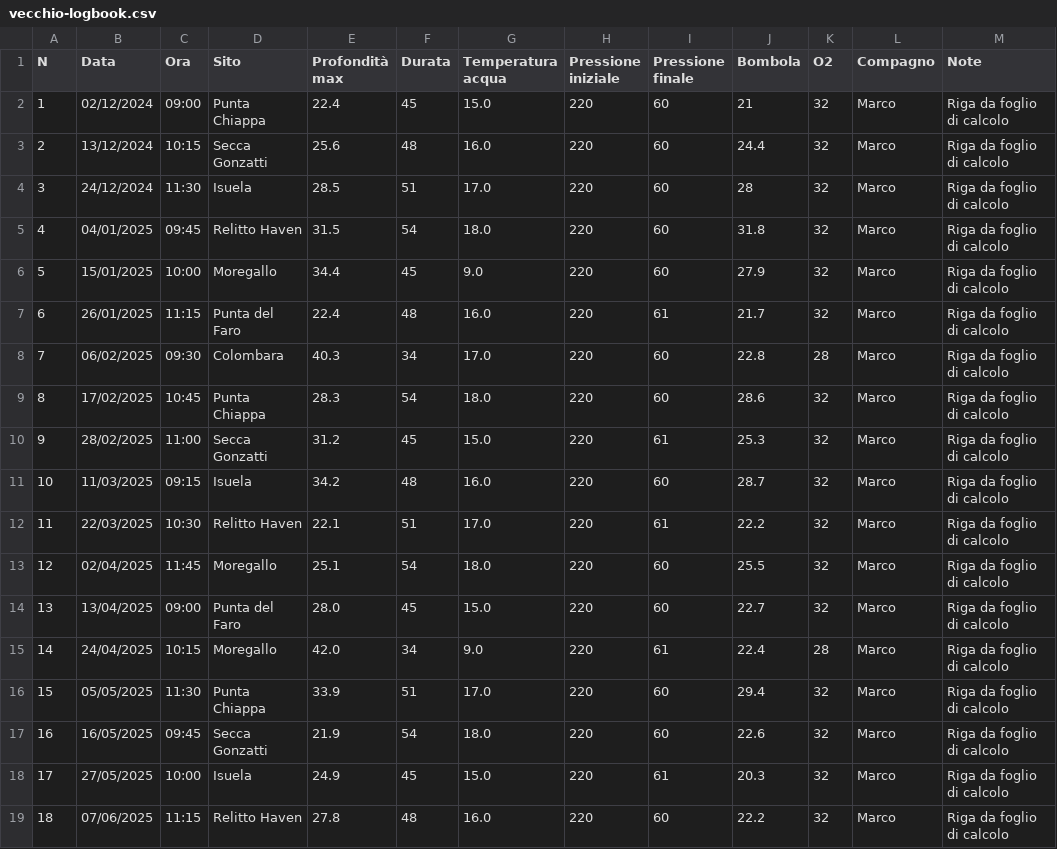
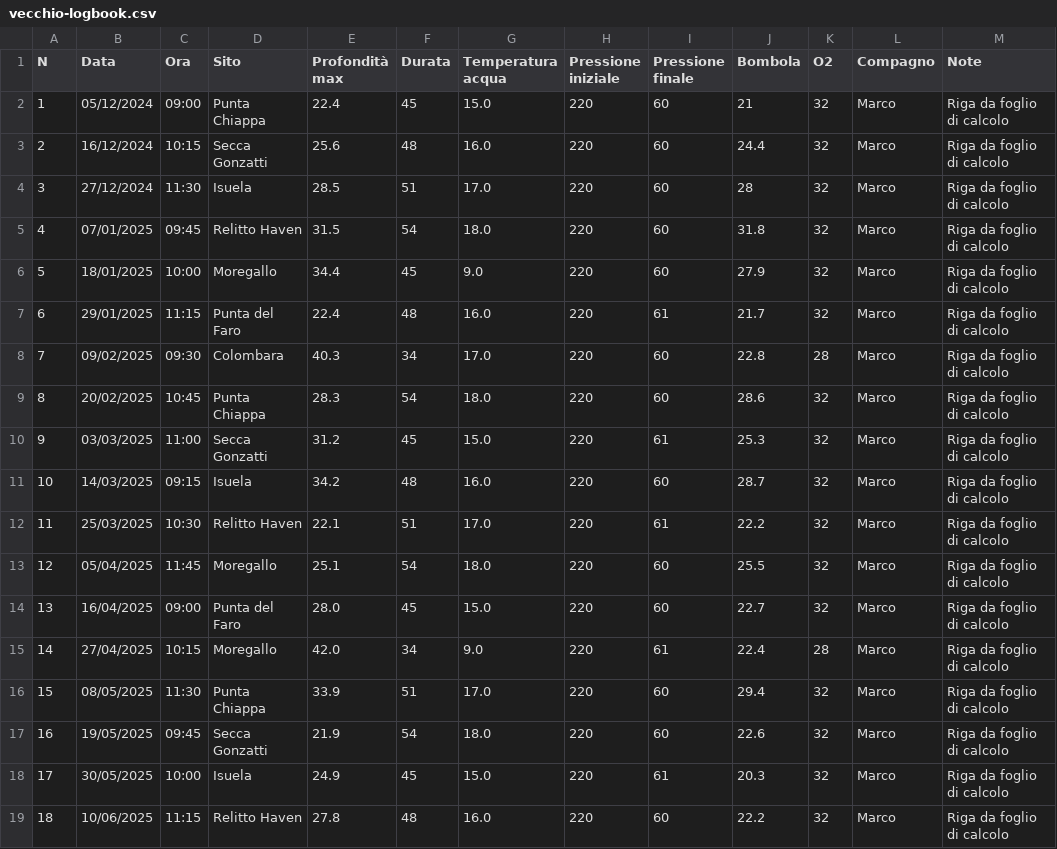
Before and after one commit to matteoferrando/MyDiveLog, a CSV file: demo/vecchio-logbook.csv, drawn as a sheet.

```diff
--- a/demo/vecchio-logbook.csv
+++ b/demo/vecchio-logbook.csv
@@ -1,19 +1,19 @@
 N,Data,Ora,Sito,Profondità max,Durata,Temperatura acqua,Pressione iniziale,Pressione finale,Bombola,O2,Compagno,Note
-1,02/12/2024,09:00,"Punta Chiappa",22.4,45,15.0,220,60,21,32,Marco,"Riga da foglio di calcolo"
-2,13/12/2024,10:15,"Secca Gonzatti",25.6,48,16.0,220,60,24.4,32,Marco,"Riga da foglio di calcolo"
-3,24/12/2024,11:30,"Isuela",28.5,51,17.0,220,60,28,32,Marco,"Riga da foglio di calcolo"
-4,04/01/2025,09:45,"Relitto Haven",31.5,54,18.0,220,60,31.8,32,Marco,"Riga da foglio di calcolo"
-5,15/01/2025,10:00,"Moregallo",34.4,45,9.0,220,60,27.9,32,Marco,"Riga da foglio di calcolo"
-6,26/01/2025,11:15,"Punta del Faro",22.4,48,16.0,220,61,21.7,32,Marco,"Riga da foglio di calcolo"
-7,06/02/2025,09:30,"Colombara",40.3,34,17.0,220,60,22.8,28,Marco,"Riga da foglio di calcolo"
-8,17/02/2025,10:45,"Punta Chiappa",28.3,54,18.0,220,60,28.6,32,Marco,"Riga da foglio di calcolo"
-9,28/02/2025,11:00,"Secca Gonzatti",31.2,45,15.0,220,61,25.3,32,Marco,"Riga da foglio di calcolo"
-10,11/03/2025,09:15,"Isuela",34.2,48,16.0,220,60,28.7,32,Marco,"Riga da foglio di calcolo"
-11,22/03/2025,10:30,"Relitto Haven",22.1,51,17.0,220,61,22.2,32,Marco,"Riga da foglio di calcolo"
-12,02/04/2025,11:45,"Moregallo",25.1,54,18.0,220,60,25.5,32,Marco,"Riga da foglio di calcolo"
-13,13/04/2025,09:00,"Punta del Faro",28.0,45,15.0,220,60,22.7,32,Marco,"Riga da foglio di calcolo"
-14,24/04/2025,10:15,"Moregallo",42.0,34,9.0,220,61,22.4,28,Marco,"Riga da foglio di calcolo"
-15,05/05/2025,11:30,"Punta Chiappa",33.9,51,17.0,220,60,29.4,32,Marco,"Riga da foglio di calcolo"
-16,16/05/2025,09:45,"Secca Gonzatti",21.9,54,18.0,220,60,22.6,32,Marco,"Riga da foglio di calcolo"
-17,27/05/2025,10:00,"Isuela",24.9,45,15.0,220,61,20.3,32,Marco,"Riga da foglio di calcolo"
-18,07/06/2025,11:15,"Relitto Haven",27.8,48,16.0,220,60,22.2,32,Marco,"Riga da foglio di calcolo"
+1,05/12/2024,09:00,"Punta Chiappa",22.4,45,15.0,220,60,21,32,Marco,"Riga da foglio di calcolo"
+2,16/12/2024,10:15,"Secca Gonzatti",25.6,48,16.0,220,60,24.4,32,Marco,"Riga da foglio di calcolo"
+3,27/12/2024,11:30,"Isuela",28.5,51,17.0,220,60,28,32,Marco,"Riga da foglio di calcolo"
+4,07/01/2025,09:45,"Relitto Haven",31.5,54,18.0,220,60,31.8,32,Marco,"Riga da foglio di calcolo"
+5,18/01/2025,10:00,"Moregallo",34.4,45,9.0,220,60,27.9,32,Marco,"Riga da foglio di calcolo"
+6,29/01/2025,11:15,"Punta del Faro",22.4,48,16.0,220,61,21.7,32,Marco,"Riga da foglio di calcolo"
+7,09/02/2025,09:30,"Colombara",40.3,34,17.0,220,60,22.8,28,Marco,"Riga da foglio di calcolo"
+8,20/02/2025,10:45,"Punta Chiappa",28.3,54,18.0,220,60,28.6,32,Marco,"Riga da foglio di calcolo"
+9,03/03/2025,11:00,"Secca Gonzatti",31.2,45,15.0,220,61,25.3,32,Marco,"Riga da foglio di calcolo"
+10,14/03/2025,09:15,"Isuela",34.2,48,16.0,220,60,28.7,32,Marco,"Riga da foglio di calcolo"
+11,25/03/2025,10:30,"Relitto Haven",22.1,51,17.0,220,61,22.2,32,Marco,"Riga da foglio di calcolo"
+12,05/04/2025,11:45,"Moregallo",25.1,54,18.0,220,60,25.5,32,Marco,"Riga da foglio di calcolo"
+13,16/04/2025,09:00,"Punta del Faro",28.0,45,15.0,220,60,22.7,32,Marco,"Riga da foglio di calcolo"
+14,27/04/2025,10:15,"Moregallo",42.0,34,9.0,220,61,22.4,28,Marco,"Riga da foglio di calcolo"
+15,08/05/2025,11:30,"Punta Chiappa",33.9,51,17.0,220,60,29.4,32,Marco,"Riga da foglio di calcolo"
+16,19/05/2025,09:45,"Secca Gonzatti",21.9,54,18.0,220,60,22.6,32,Marco,"Riga da foglio di calcolo"
+17,30/05/2025,10:00,"Isuela",24.9,45,15.0,220,61,20.3,32,Marco,"Riga da foglio di calcolo"
+18,10/06/2025,11:15,"Relitto Haven",27.8,48,16.0,220,60,22.2,32,Marco,"Riga da foglio di calcolo"
```
Also changed, not shown: 34 other files.
